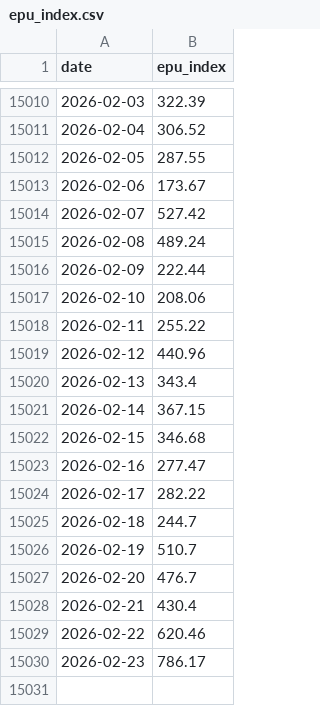
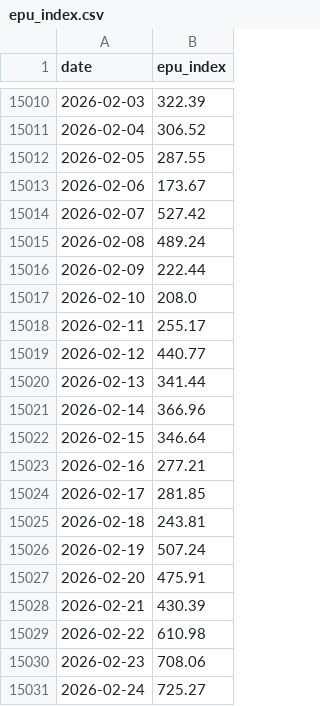
Before and after one commit to Dr-Seagraves/qm2023-capstone-team, a CSV file: data/raw/epu_index.csv, drawn as a sheet; only a part is shown, gaps mark what is left out.

```diff
--- a/data/raw/epu_index.csv
+++ b/data/raw/epu_index.csv
@@ -15016,15 +15016,16 @@ date,epu_index
 2026-02-09,222.44
-2026-02-10,208.06
-2026-02-11,255.22
-2026-02-12,440.96
-2026-02-13,343.4
-2026-02-14,367.15
-2026-02-15,346.68
-2026-02-16,277.47
-2026-02-17,282.22
-2026-02-18,244.7
-2026-02-19,510.7
-2026-02-20,476.7
-2026-02-21,430.4
-2026-02-22,620.46
-2026-02-23,786.17
+2026-02-10,208.0
+2026-02-11,255.17
+2026-02-12,440.77
+2026-02-13,341.44
+2026-02-14,366.96
+2026-02-15,346.64
+2026-02-16,277.21
+2026-02-17,281.85
+2026-02-18,243.81
+2026-02-19,507.24
+2026-02-20,475.91
+2026-02-21,430.39
+2026-02-22,610.98
+2026-02-23,708.06
+2026-02-24,725.27
```
Also changed, not shown: data/raw/bbb_spread.csv, data/raw/bitcoin_price.csv, 7 other files.
